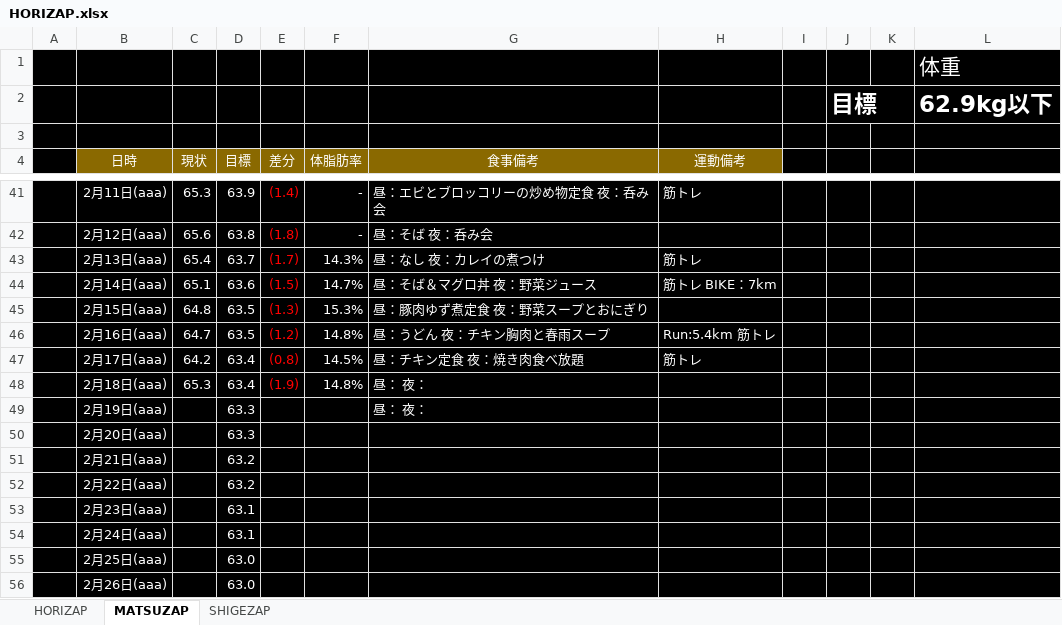
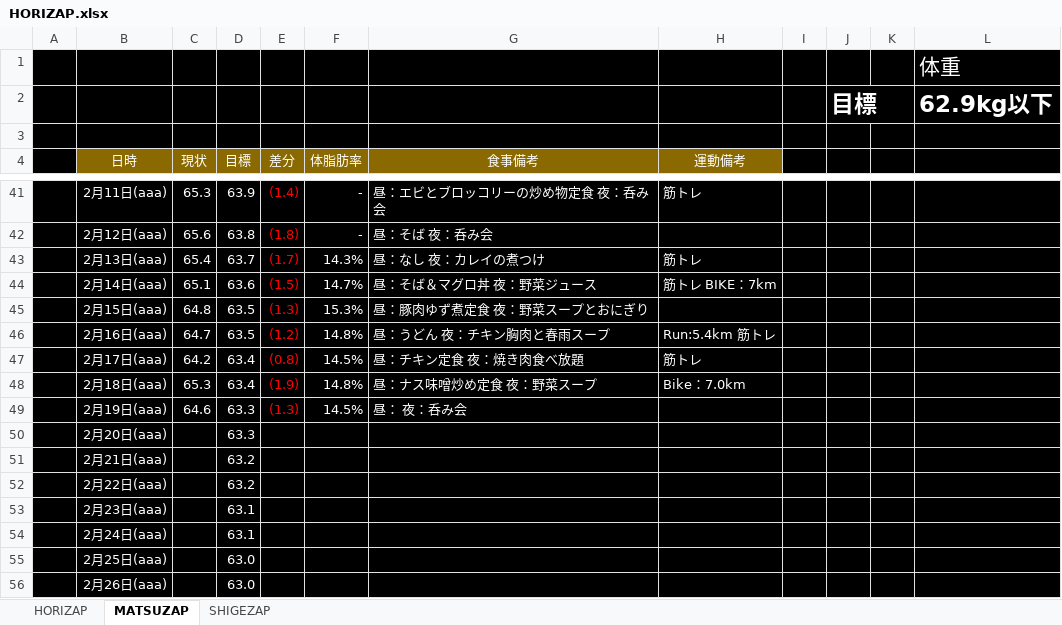
Before and after one commit to GS-Shigenaga/HORIZAP, an Excel workbook: HORIZAP.xlsx, sheet MATSUZAP, drawn as a sheet; only a part is shown, gaps mark what is left out; values as stored, in another font and other column widths than the file's, no borders; charts and pictures not drawn; the diff names each change by its address in the sheet, - before the commit and + after, or states it on an @@ line.

Commit message:
夜控えるに限りますね。

```diff
--- a/HORIZAP.xlsx (sheet MATSUZAP)
+++ b/HORIZAP.xlsx (sheet MATSUZAP)
-G48 (食事備考): 昼： 夜：
+G48 (食事備考): 昼：ナス味噌炒め定食 夜：野菜スープ
-H48 (運動備考): (empty)
+H48 (運動備考): Bike：7.0km
-C49 (現状): (empty)
+C49 (現状): 64.6
-E49 (差分): (empty)
+E49 (差分): (1.3)
-F49 (体脂肪率): (empty)
+F49 (体脂肪率): 14.5%
-G49 (食事備考): 昼： 夜：
+G49 (食事備考): 昼： 夜：呑み会
```
Also changed, not shown: charts or pictures.
